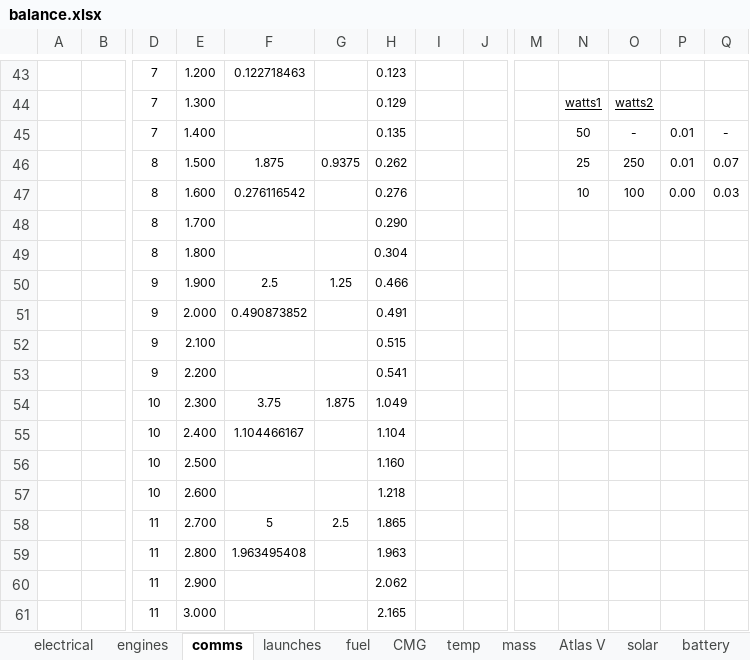
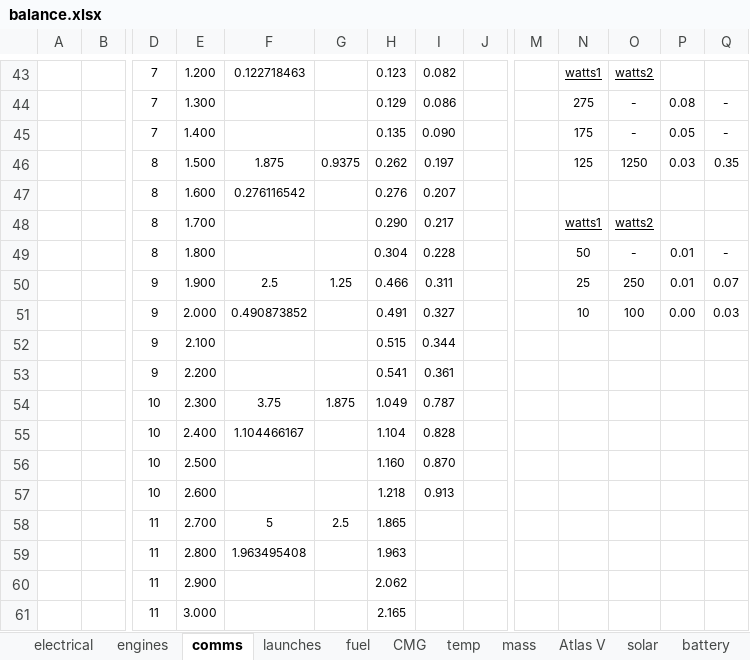
Before and after one commit to Felbourn/Project-Genesis, an Excel workbook: balance.xlsx, sheet comms, drawn as a sheet; only a part is shown, gaps mark what is left out; values as stored, in another font and other column widths than the file's, no borders; removed rows and columns are numbered as before the commit, all else as after; rows hold the shown columns only; the diff covers the shown part only; the diff names each change by its address in the sheet, - before the commit and + after, or states it on an @@ line.

```diff
--- a/balance.xlsx (sheet comms)
+++ b/balance.xlsx (sheet comms)
-I43: (empty)
+I43: 0.082
-N43: (empty)
+N43: watts1
-O43: (empty)
+O43: watts2
-row 44:  |  | 7 | 1.300 |  |  | 0.129 |  |  |  | watts1 | watts2
+row 44:  |  | 7 | 1.300 |  |  | 0.129 | 0.086 |  |  | 275 | - | 0.08 | -
-I45: (empty)
+I45: 0.090
-N45: 50
+N45: 175
-P45: 0.01
+P45: 0.05
-I46: (empty)
+I46: 0.197
-N46: 25
+N46: 125
-O46: 250
+O46: 1250
-P46: 0.01
+P46: 0.03
-Q46: 0.07
+Q46: 0.35
-row 47:  |  | 8 | 1.600 | 0.276116542 |  | 0.276 |  |  |  | 10 | 100 | 0.00 | 0.03
-row 48:  |  | 8 | 1.700 |  |  | 0.290
-row 49:  |  | 8 | 1.800 |  |  | 0.304
-row 50:  |  | 9 | 1.900 | 2.5 | 1.25 | 0.466
-row 51:  |  | 9 | 2.000 | 0.490873852 |  | 0.491
+row 47:  |  | 8 | 1.600 | 0.276116542 |  | 0.276 | 0.207
+row 48:  |  | 8 | 1.700 |  |  | 0.290 | 0.217 |  |  | watts1 | watts2
+row 49:  |  | 8 | 1.800 |  |  | 0.304 | 0.228 |  |  | 50 | - | 0.01 | -
+row 50:  |  | 9 | 1.900 | 2.5 | 1.25 | 0.466 | 0.311 |  |  | 25 | 250 | 0.01 | 0.07
+row 51:  |  | 9 | 2.000 | 0.490873852 |  | 0.491 | 0.327 |  |  | 10 | 100 | 0.00 | 0.03
-I52: (empty)
+I52: 0.344
-I53: (empty)
+I53: 0.361
-I54: (empty)
+I54: 0.787
-I55: (empty)
+I55: 0.828
-I56: (empty)
+I56: 0.870
-I57: (empty)
+I57: 0.913
```
Also changed, not shown: 26 added rows, 26 removed rows, 63 edited cells and cell formats elsewhere in this sheet, formulas that keep their value, 18 other files.
